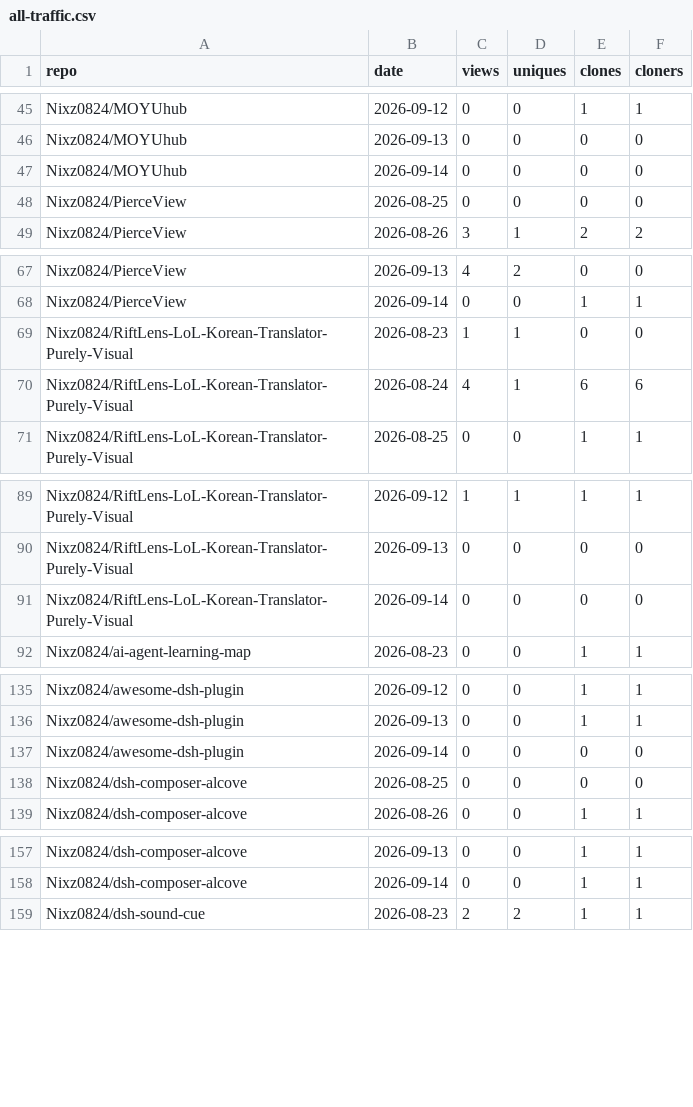
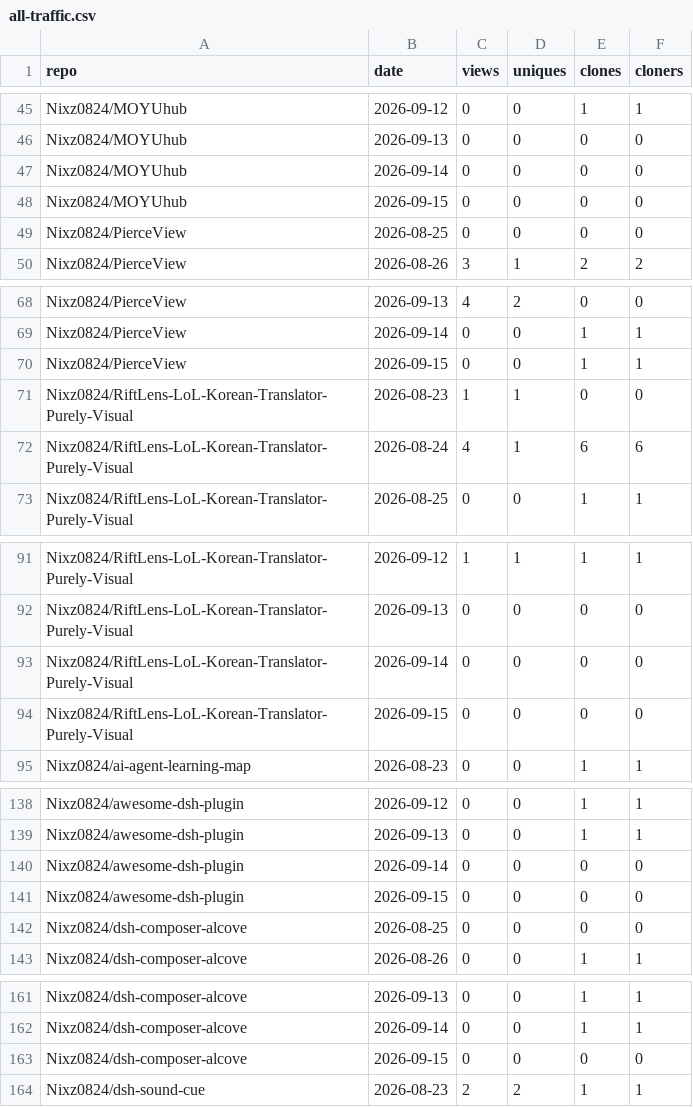
Before and after one commit to Nixz0824/repo-traffic-stats, a CSV file: all-traffic.csv, drawn as a sheet; only a part is shown, gaps mark what is left out; the diff covers the shown part only.

```diff
--- a/all-traffic.csv
+++ b/all-traffic.csv
@@ -47,2 +47,3 @@ Nixz0824/MOYUhub,2026-09-13,0,0,0,0
 Nixz0824/MOYUhub,2026-09-14,0,0,0,0
+Nixz0824/MOYUhub,2026-09-15,0,0,0,0
 Nixz0824/PierceView,2026-08-25,0,0,0,0
@@ -68,2 +69,3 @@ Nixz0824/PierceView,2026-09-13,4,2,0,0
 Nixz0824/PierceView,2026-09-14,0,0,1,1
+Nixz0824/PierceView,2026-09-15,0,0,1,1
 Nixz0824/RiftLens-LoL-Korean-Translator-Purely-Visual,2026-08-23,1,1,0,0
@@ -91,2 +93,3 @@ Nixz0824/RiftLens-LoL-Korean-Translator-Purely-Visual,2026-09-13,0,0,0,0
 Nixz0824/RiftLens-LoL-Korean-Translator-Purely-Visual,2026-09-14,0,0,0,0
+Nixz0824/RiftLens-LoL-Korean-Translator-Purely-Visual,2026-09-15,0,0,0,0
 Nixz0824/ai-agent-learning-map,2026-08-23,0,0,1,1
@@ -137,2 +140,3 @@ Nixz0824/awesome-dsh-plugin,2026-09-13,0,0,1,1
 Nixz0824/awesome-dsh-plugin,2026-09-14,0,0,0,0
+Nixz0824/awesome-dsh-plugin,2026-09-15,0,0,0,0
 Nixz0824/dsh-composer-alcove,2026-08-25,0,0,0,0
@@ -158,2 +162,3 @@ Nixz0824/dsh-composer-alcove,2026-09-13,0,0,1,1
 Nixz0824/dsh-composer-alcove,2026-09-14,0,0,1,1
+Nixz0824/dsh-composer-alcove,2026-09-15,0,0,0,0
 Nixz0824/dsh-sound-cue,2026-08-23,2,2,1,1
```
Also changed, not shown: 5 added rows elsewhere in this file, 2 other files.
